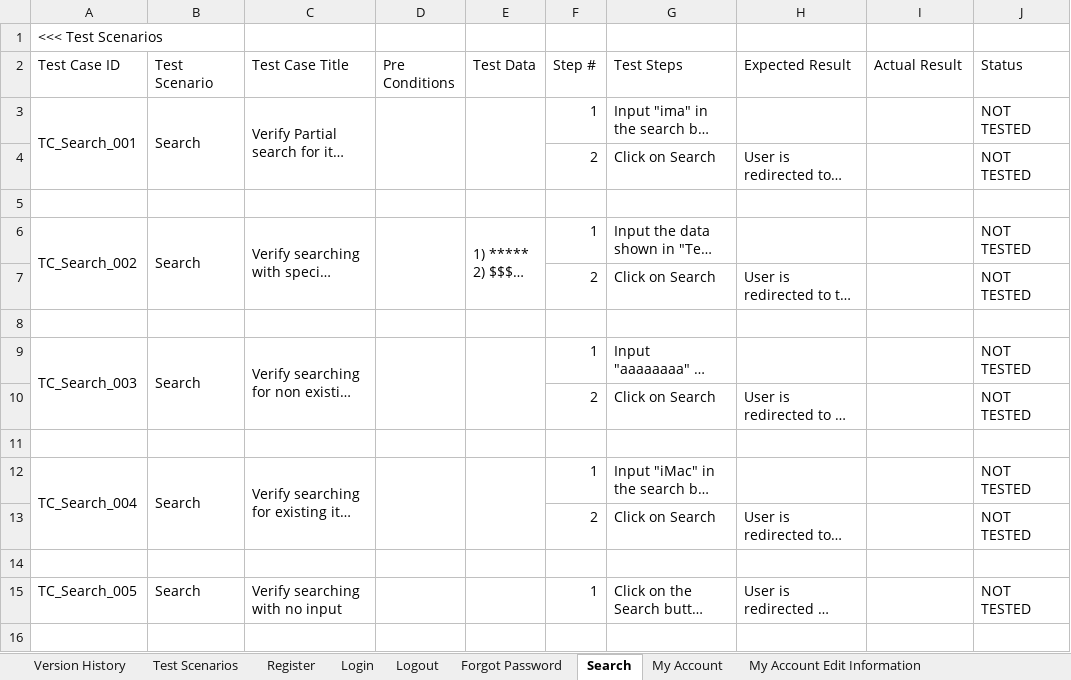
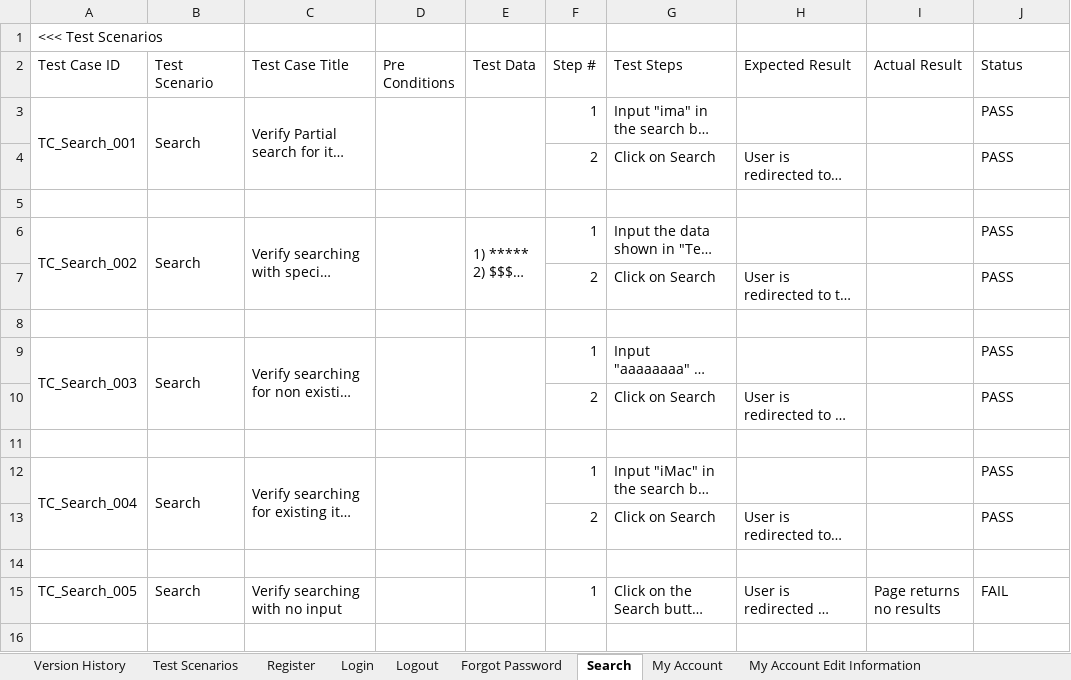
Before and after one commit to R894/Manual-Testing-Projects, an Excel workbook: Project 1 - OpenCart Ecommerce/OpenCart - Test Cases.xlsx, sheet Search, drawn as a sheet; only a part is shown; long unchanged cells end in …; values as stored, in another font and other column widths than the file's, no cell formats; the diff covers the shown part only; the diff names each change by its address in the sheet, - before the commit and + after, or states it on an @@ line.

```diff
--- a/Project 1 - OpenCart Ecommerce/OpenCart - Test Cases.xlsx (sheet Search)
+++ b/Project 1 - OpenCart Ecommerce/OpenCart - Test Cases.xlsx (sheet Search)
-J3:J4 (Status): NOT TESTED
+J3:J4 (Status): PASS
-J6:J7 (Status): NOT TESTED
+J6:J7 (Status): PASS
-J9:J10 (Status): NOT TESTED
+J9:J10 (Status): PASS
-J12:J13 (Status): NOT TESTED
+J12:J13 (Status): PASS
-I15 (Actual Result): (empty)
+I15 (Actual Result): Page returns no results
-J15 (Status): NOT TESTED
+J15 (Status): FAIL
```
Also changed, not shown: 14 added rows, 14 removed rows and 34 edited cells elsewhere in this sheet, sheet Register, sheet Login, sheet Forgot Password, sheet Logout, sheet Test Scenarios, cell formats, 14 other files.
